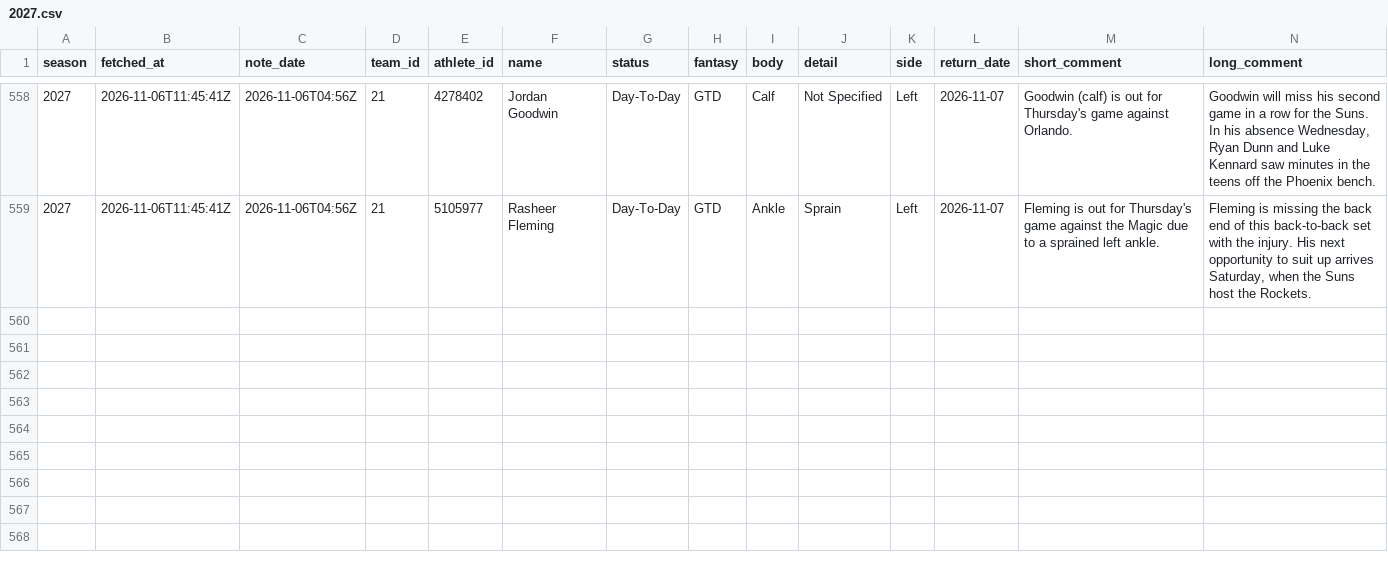
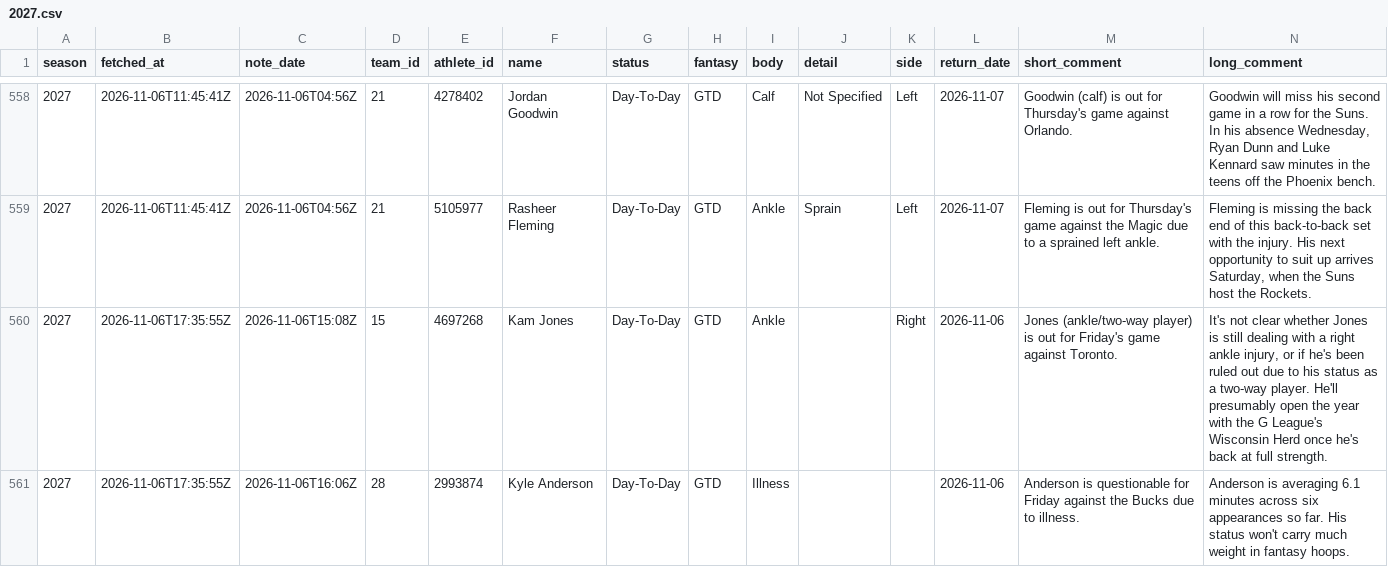
Before and after one commit to martinez-hub/nbaPredicts, a CSV file: data/text_injuries/2027.csv, drawn as a sheet; only a part is shown, gaps mark what is left out; the diff names each change by its address in the sheet, - before the commit and + after, or states it on an @@ line.

```diff
--- a/data/text_injuries/2027.csv
+++ b/data/text_injuries/2027.csv
+row 560: 2027 | 2026-11-06T17:35:55Z | 2026-11-06T15:08Z | 15 | 4697268 | Kam Jones | Day-To-Day | GTD | Ankle |  | Right | 2026-11-06 | Jones (ankle/two-way player) is out for Friday's game against Toronto. | It's not clear whether Jones is still dealing with a right ankle injury, or if he's been ruled out due to his status as a two-way player. He'll presumably open the year with the G League's Wisconsin Herd once he's back at full strength.
+row 561: 2027 | 2026-11-06T17:35:55Z | 2026-11-06T16:06Z | 28 | 2993874 | Kyle Anderson | Day-To-Day | GTD | Illness |  |  | 2026-11-06 | Anderson is questionable for Friday against the Bucks due to illness. | Anderson is averaging 6.1 minutes across six appearances so far. His status won't carry much weight in fantasy hoops.
```
Also changed, not shown: data/injury_reports/2027.csv, data/player_predictions/2027.csv, 3 other files.
